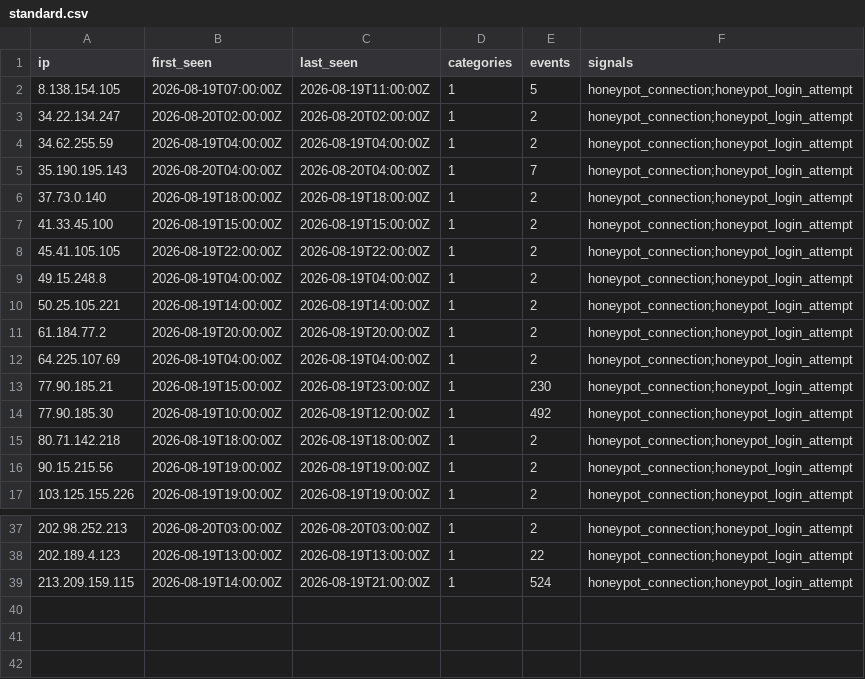
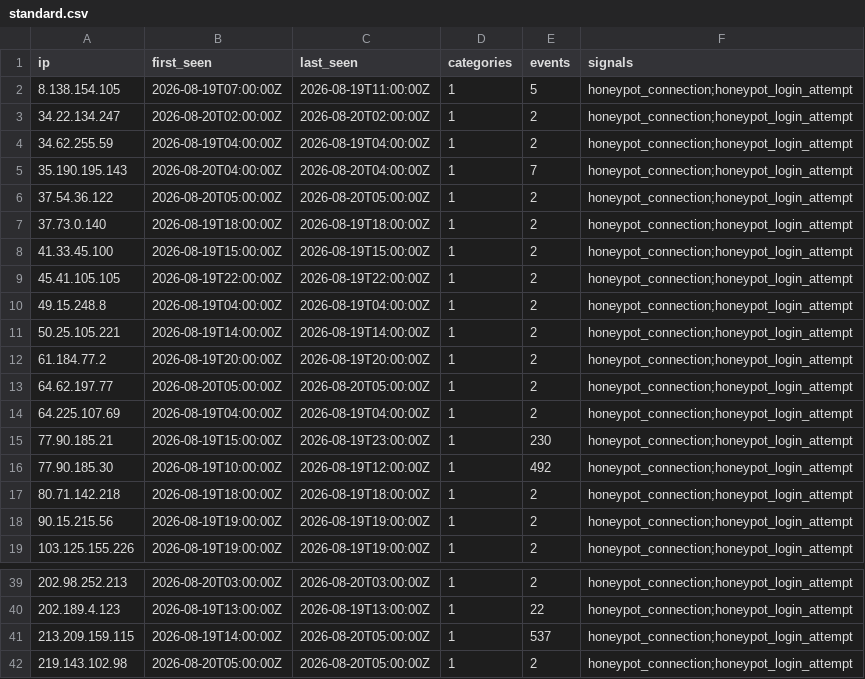
Before and after one commit to brandontroidl/blocklist, a CSV file: standard.csv, drawn as a sheet; only a part is shown, gaps mark what is left out.

```diff
--- a/standard.csv
+++ b/standard.csv
@@ -5,2 +5,3 @@ ip,first_seen,last_seen,categories,events,signals
 35.190.195.143,2026-08-20T04:00:00Z,2026-08-20T04:00:00Z,1,7,honeypot_connection;honeypot_login_attempt
+37.54.36.122,2026-08-20T05:00:00Z,2026-08-20T05:00:00Z,1,2,honeypot_connection;honeypot_login_attempt
 37.73.0.140,2026-08-19T18:00:00Z,2026-08-19T18:00:00Z,1,2,honeypot_connection;honeypot_login_attempt
@@ -11,2 +12,3 @@ ip,first_seen,last_seen,categories,events,signals
 61.184.77.2,2026-08-19T20:00:00Z,2026-08-19T20:00:00Z,1,2,honeypot_connection;honeypot_login_attempt
+64.62.197.77,2026-08-20T05:00:00Z,2026-08-20T05:00:00Z,1,2,honeypot_connection;honeypot_login_attempt
 64.225.107.69,2026-08-19T04:00:00Z,2026-08-19T04:00:00Z,1,2,honeypot_connection;honeypot_login_attempt
@@ -38,2 +40,3 @@ ip,first_seen,last_seen,categories,events,signals
 202.189.4.123,2026-08-19T13:00:00Z,2026-08-19T13:00:00Z,1,22,honeypot_connection;honeypot_login_attempt
-213.209.159.115,2026-08-19T14:00:00Z,2026-08-19T21:00:00Z,1,524,honeypot_connection;honeypot_login_attempt
+213.209.159.115,2026-08-19T14:00:00Z,2026-08-20T05:00:00Z,1,537,honeypot_connection;honeypot_login_attempt
+219.143.102.98,2026-08-20T05:00:00Z,2026-08-20T05:00:00Z,1,2,honeypot_connection;honeypot_login_attempt
```
Also changed, not shown: aggressive.csv, 19 other files.
